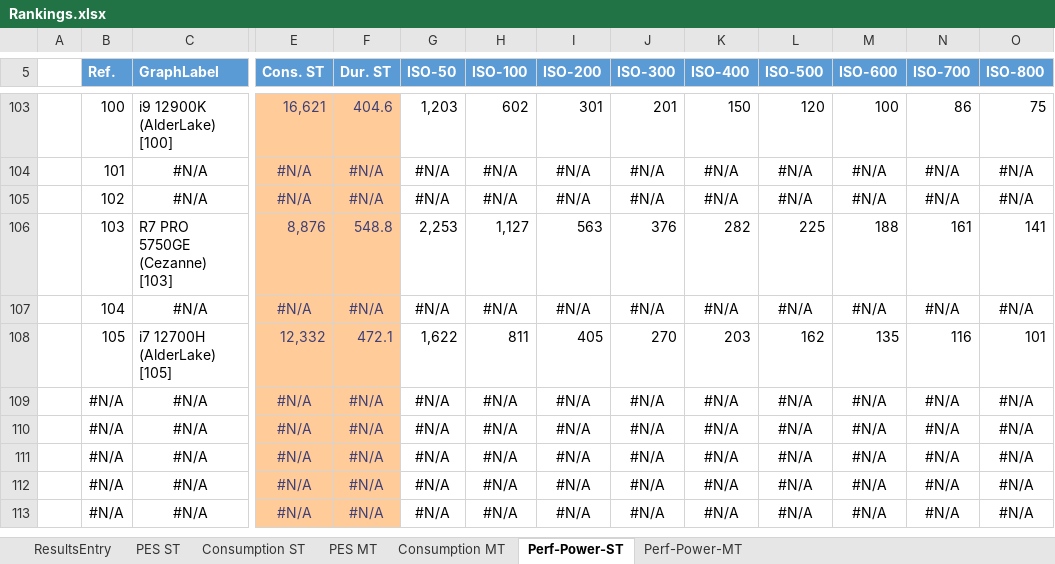
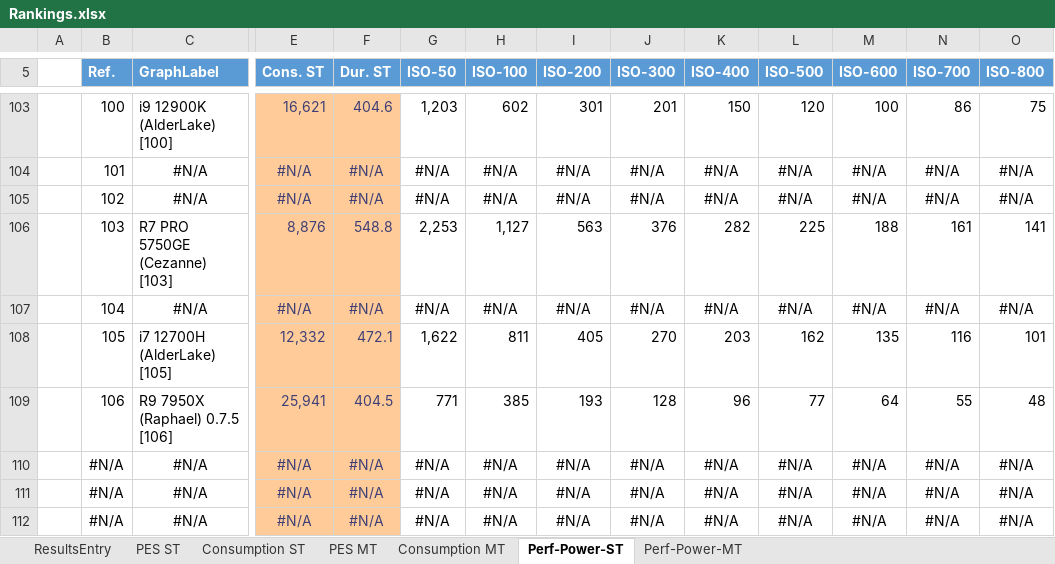
Before and after one commit to BrsVgl/PerformanceEfficiencySuite, an Excel workbook: Ranking/Rankings.xlsx, sheet Perf-Power-ST, drawn as a sheet; only a part is shown, gaps mark what is left out; the shorter side is filled out with more unchanged rows; values as stored, in another font and other column widths than the file's, no borders; charts and pictures and table styles not drawn; removed rows and columns are numbered as before the commit, all else as after; rows hold the shown columns only; the diff names each change by its address in the sheet, - before the commit and + after, or states it on an @@ line.

```diff
--- a/Ranking/Rankings.xlsx (sheet Perf-Power-ST)
+++ b/Ranking/Rankings.xlsx (sheet Perf-Power-ST)
-row 109:  | #N/A | #N/A | #N/A | #N/A | #N/A | #N/A | #N/A | #N/A | #N/A | #N/A | #N/A | #N/A | #N/A
+row 109:  | 106 | R9 7950X (Raphael) 0.7.5 [106] | 25,941 | 404.5 | 771 | 385 | 193 | 128 | 96 | 77 | 64 | 55 | 48
```
Also changed, not shown: sheet Perf-Power-MT, sheet ResultsEntry, charts or pictures.
